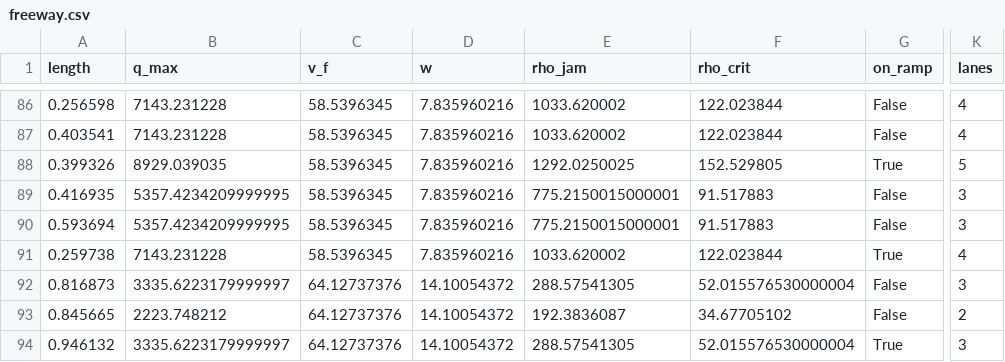
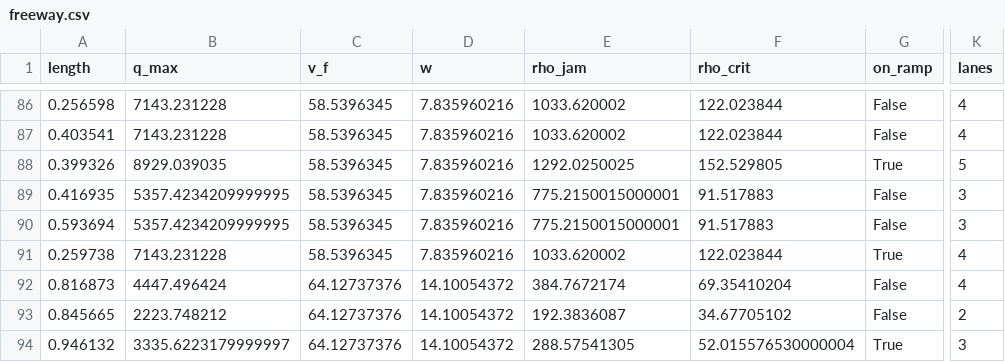
Before and after one commit to HodgeLab/ctm-for-dwc, a CSV file: case_studies/I880N_50mi/freeway.csv, drawn as a sheet; only a part is shown, gaps mark what is left out; the diff names each change by its address in the sheet, - before the commit and + after, or states it on an @@ line.

```diff
--- a/case_studies/I880N_50mi/freeway.csv
+++ b/case_studies/I880N_50mi/freeway.csv
-B92 (q_max): 3335.6223179999997
+B92 (q_max): 4447.496424
-E92 (rho_jam): 288.57541305
+E92 (rho_jam): 384.7672174
-F92 (rho_crit): 52.015576530000004
+F92 (rho_crit): 69.35410204
-K92 (lanes): 3
+K92 (lanes): 4
```
Also changed, not shown: case_studies/I880N_10mi/freeway.csv, case_studies/I880N_50mi/cells.csv, 1 other file.
